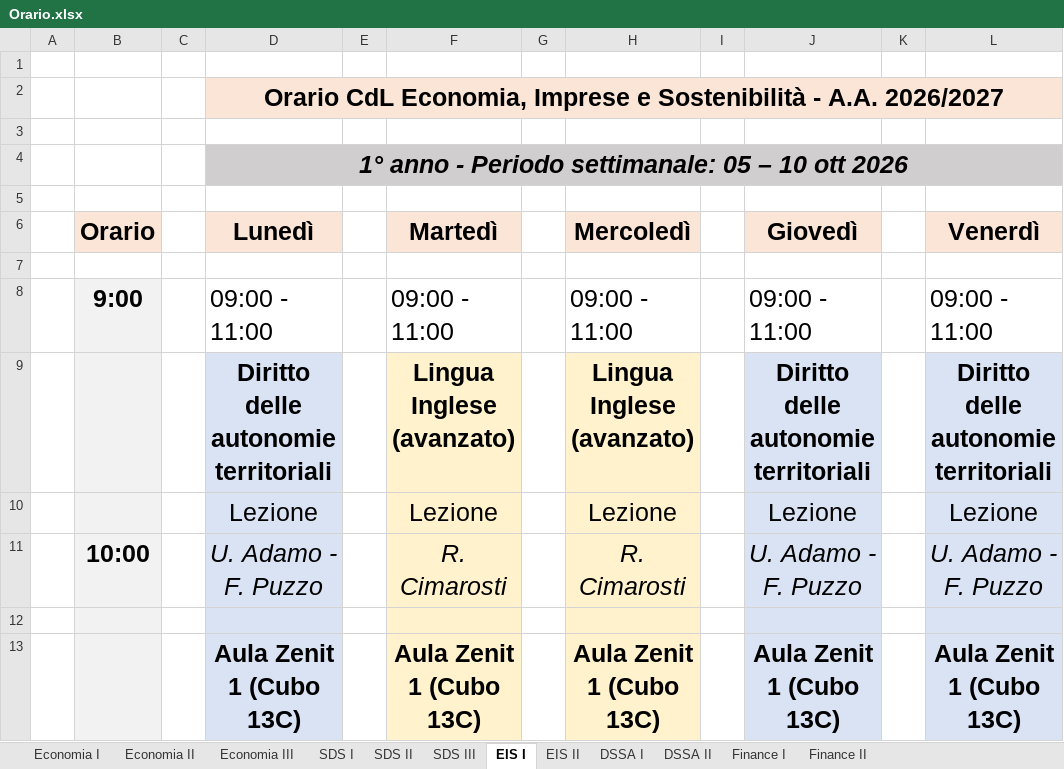
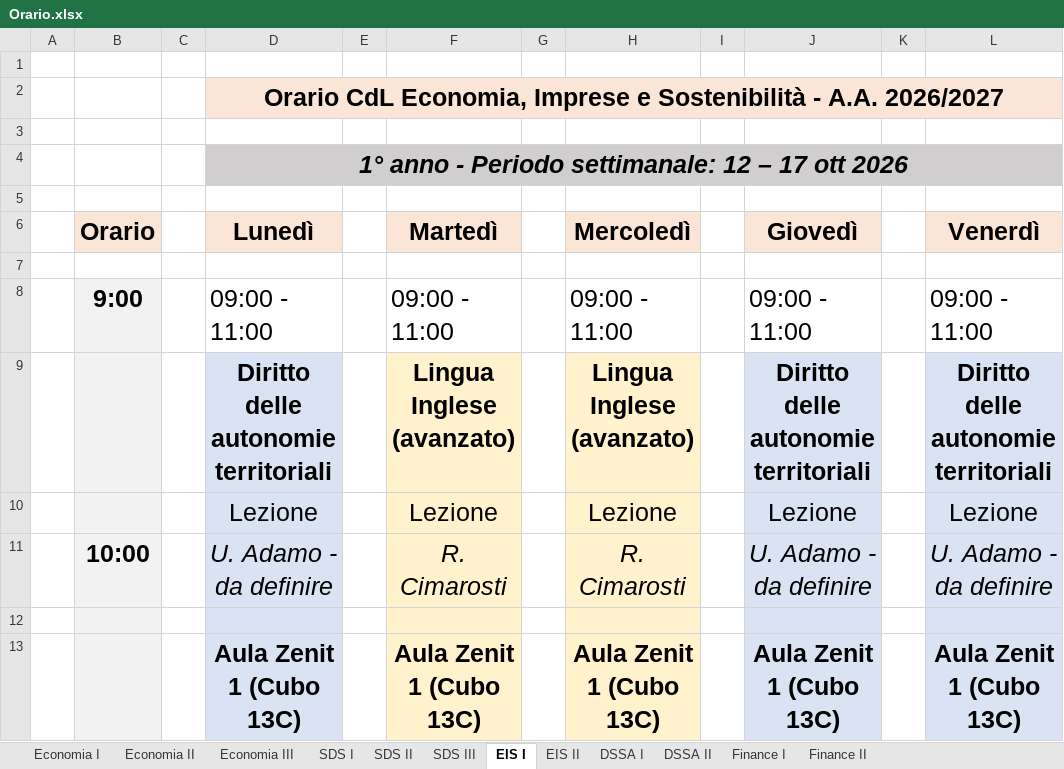
Before and after one commit to RobertoDESF/display-desf, an Excel workbook: Orario.xlsx, sheet EIS I, drawn as a sheet; only a part is shown; values as stored, in another font and other column widths than the file's, no borders; the diff names each change by its address in the sheet, - before the commit and + after, or states it on an @@ line.

```diff
--- a/Orario.xlsx (sheet EIS I)
+++ b/Orario.xlsx (sheet EIS I)
-D4 (Lunedì): …Periodo settimanale: 05 – 10 ott 2026
+D4 (Lunedì): …Periodo settimanale: 12 – 17 ott 2026
-D11 (Lunedì): U. Adamo - F. Puzzo
+D11 (Lunedì): U. Adamo - da definire
-J11 (Giovedì): U. Adamo - F. Puzzo
+J11 (Giovedì): U. Adamo - da definire
-L11 (Venerdì): U. Adamo - F. Puzzo
+L11 (Venerdì): U. Adamo - da definire
```
Also changed, not shown: sheet Economia III, sheet DSSA I, sheet DSSA II, sheet Economia I, sheet SDS I, sheet EIS II, 5 more sheets.
